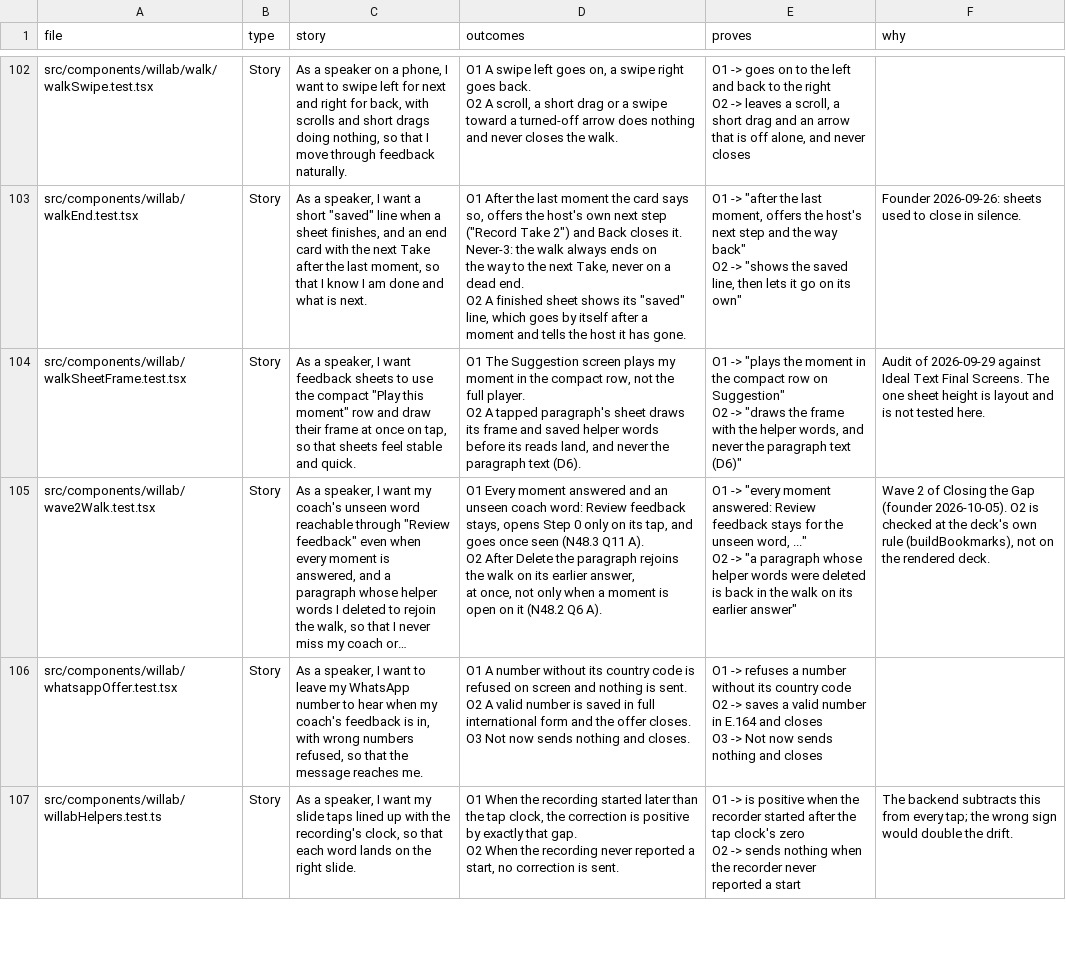
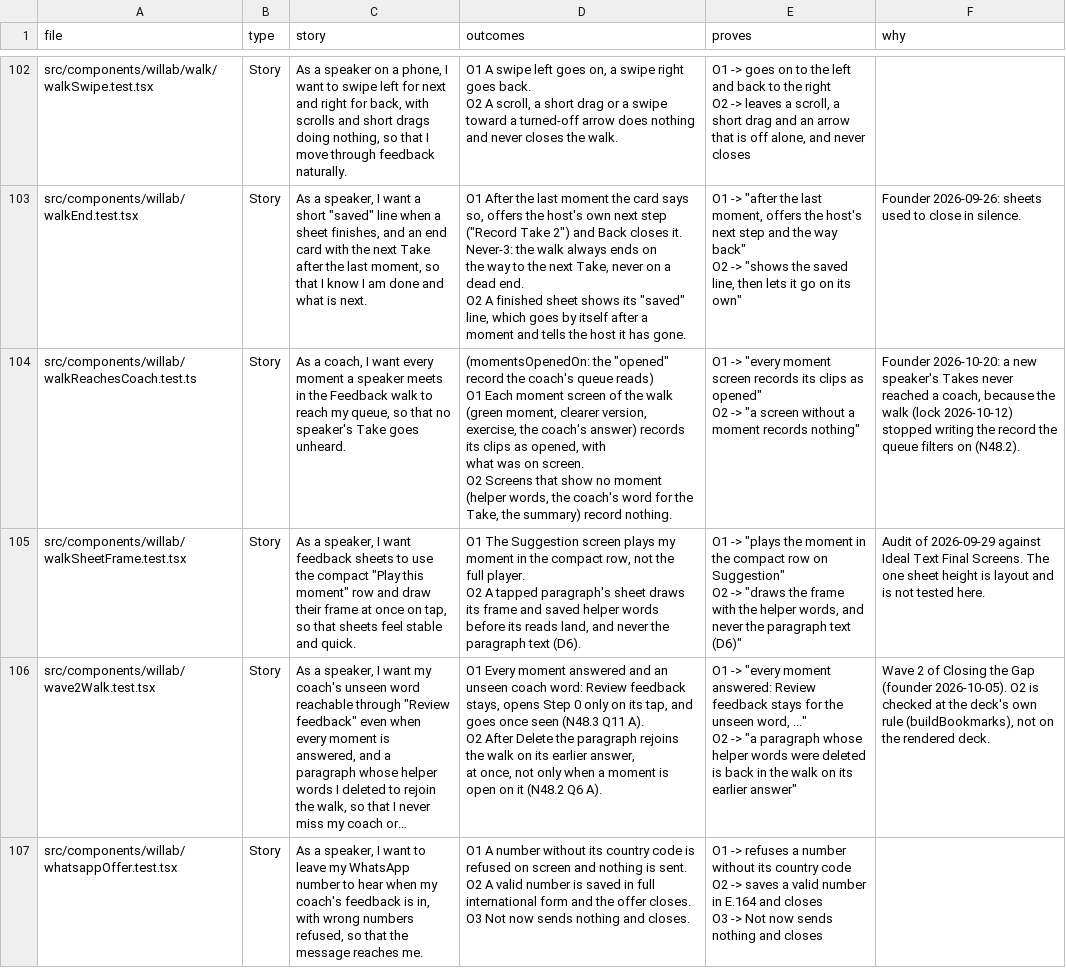
Before and after one commit to wilplus/frontend-cursor, a CSV file: docs/TEST-STORIES.csv, drawn as a sheet; only a part is shown, gaps mark what is left out; the shorter side is filled out with more unchanged rows; long unchanged cells end in …; ↵ is a line break in a cell; the diff names each change by its address in the sheet, - before the commit and + after, or states it on an @@ line.

```diff
--- a/docs/TEST-STORIES.csv
+++ b/docs/TEST-STORIES.csv
+row 104: src/components/willab/walkReachesCoach.test.ts | Story | As a coach, I want every moment a speaker meets in the Feedback walk to reach my queue, so that no speaker's Take goes unheard. | (momentsOpenedOn: the "opened" record the coach's queue reads) ↵ O1 Each moment screen of the walk (green moment, clearer version, ↵ exercise, the coach's answer) records its clips as opened, with ↵ what was on screen. ↵ O2 Screens that show no moment (helper words, the coach's word for the ↵ Take, the summary) record nothing. | O1 -> "every moment screen records its clips as opened" ↵ O2 -> "a screen without a moment records nothing" | Founder 2026-10-20: a new speaker's Takes never reached a coach, because the walk (lock 2026-10-12) stopped writing the record the queue filters on (N48.2).
```
Also changed, not shown: 2 other files.
